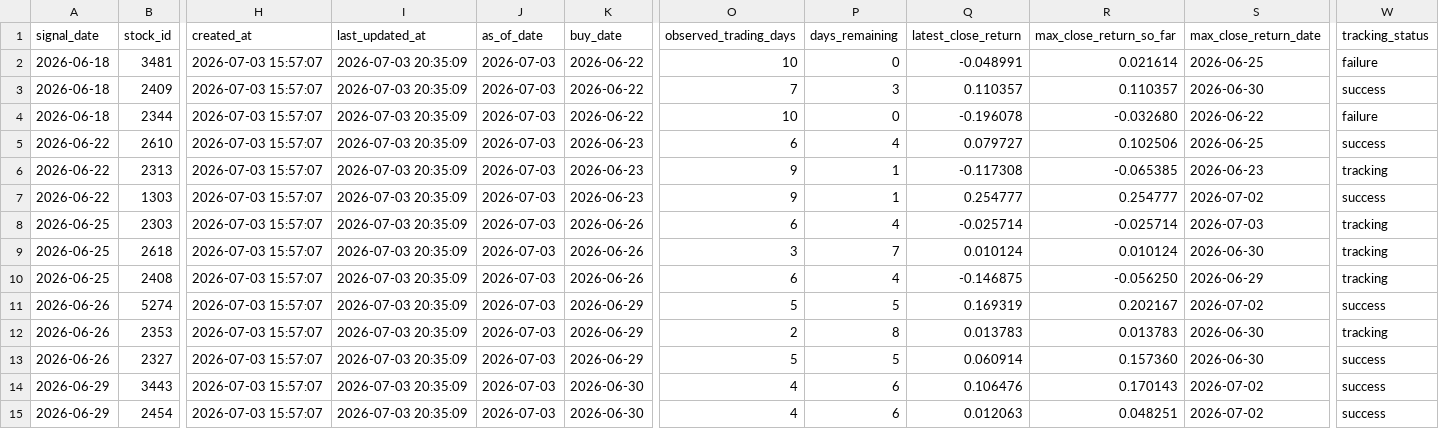
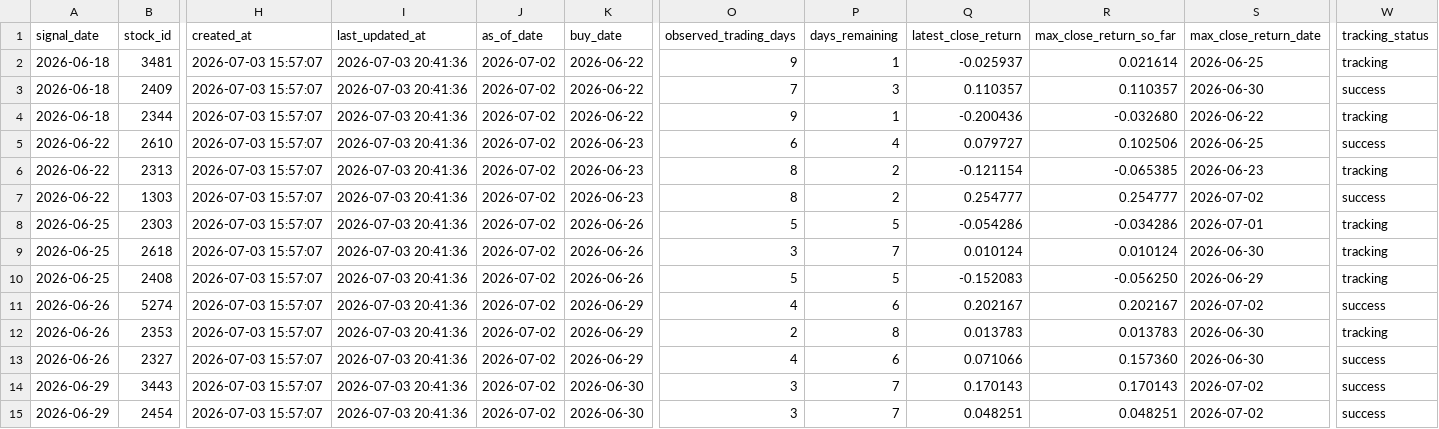
Before and after one commit to lyj5846/Yuchieh, a CSV file: formal_layer/formal_signal_ledger.csv, drawn as a sheet; only a part is shown, gaps mark what is left out; the diff covers the shown part only; the diff names each change by its address in the sheet, - before the commit and + after, or states it on an @@ line.

```diff
--- a/formal_layer/formal_signal_ledger.csv
+++ b/formal_layer/formal_signal_ledger.csv
-I2:I15 (last_updated_at): 2026-07-03 20:35:09
+I2:I15 (last_updated_at): 2026-07-03 20:41:36
-J2:J15 (as_of_date): 2026-07-03
+J2:J15 (as_of_date): 2026-07-02
-O2 (observed_trading_days): 10
+O2 (observed_trading_days): 9
-P2 (days_remaining): 0
+P2 (days_remaining): 1
-Q2 (latest_close_return): -0.048991
+Q2 (latest_close_return): -0.025937
-W2 (tracking_status): failure
+W2 (tracking_status): tracking
-O4 (observed_trading_days): 10
+O4 (observed_trading_days): 9
-P4 (days_remaining): 0
+P4 (days_remaining): 1
-Q4 (latest_close_return): -0.196078
+Q4 (latest_close_return): -0.200436
-W4 (tracking_status): failure
+W4 (tracking_status): tracking
-O6:O7 (observed_trading_days): 9
+O6:O7 (observed_trading_days): 8
-P6:P7 (days_remaining): 1
+P6:P7 (days_remaining): 2
-Q6 (latest_close_return): -0.117308
+Q6 (latest_close_return): -0.121154
-O8 (observed_trading_days): 6
+O8 (observed_trading_days): 5
-P8 (days_remaining): 4
+P8 (days_remaining): 5
-Q8 (latest_close_return): -0.025714
+Q8 (latest_close_return): -0.054286
-R8 (max_close_return_so_far): -0.025714
+R8 (max_close_return_so_far): -0.034286
-S8 (max_close_return_date): 2026-07-03
+S8 (max_close_return_date): 2026-07-01
-O10 (observed_trading_days): 6
+O10 (observed_trading_days): 5
-P10 (days_remaining): 4
+P10 (days_remaining): 5
-Q10 (latest_close_return): -0.146875
+Q10 (latest_close_return): -0.152083
-O11 (observed_trading_days): 5
+O11 (observed_trading_days): 4
-P11 (days_remaining): 5
+P11 (days_remaining): 6
-Q11 (latest_close_return): 0.169319
+Q11 (latest_close_return): 0.202167
-O13 (observed_trading_days): 5
+O13 (observed_trading_days): 4
-P13 (days_remaining): 5
+P13 (days_remaining): 6
-Q13 (latest_close_return): 0.060914
+Q13 (latest_close_return): 0.071066
-O14:O15 (observed_trading_days): 4
+O14:O15 (observed_trading_days): 3
-P14:P15 (days_remaining): 6
+P14:P15 (days_remaining): 7
-Q14 (latest_close_return): 0.106476
+Q14 (latest_close_return): 0.170143
-Q15 (latest_close_return): 0.012063
+Q15 (latest_close_return): 0.048251
```
Also changed, not shown: 21 edited cells elsewhere in this file, formal_layer/formal_candidate_tracking.csv, 29 other files.
